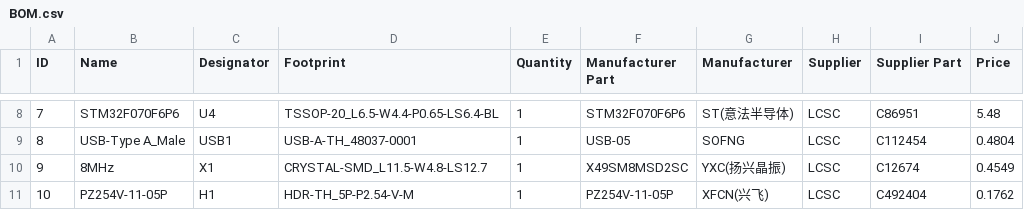
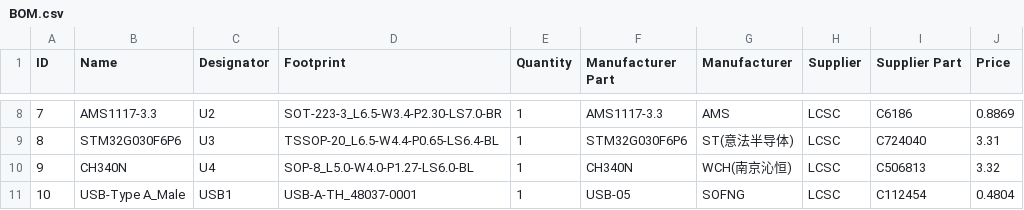
Before and after one commit to L1uTongweiNewAccount/SecretStick, a CSV file: hardware/BOM.csv, drawn as a sheet; only a part is shown, gaps mark what is left out; the diff covers the shown part only; the diff names each change by its address in the sheet, - before the commit and + after, or states it on an @@ line.

```diff
--- a/hardware/BOM.csv
+++ b/hardware/BOM.csv
-B8 (Name): STM32F070F6P6
+B8 (Name): AMS1117-3.3
-C8 (Designator): U4
+C8 (Designator): U2
-D8 (Footprint): TSSOP-20_L6.5-W4.4-P0.65-LS6.4-BL
+D8 (Footprint): SOT-223-3_L6.5-W3.4-P2.30-LS7.0-BR
-F8 (Manufacturer Part): STM32F070F6P6
+F8 (Manufacturer Part): AMS1117-3.3
-G8 (Manufacturer): ST(意法半导体)
+G8 (Manufacturer): AMS
-I8 (Supplier Part): C86951
+I8 (Supplier Part): C6186
-J8 (Price): 5.48
+J8 (Price): 0.8869
-B9 (Name): USB-Type A_Male
+B9 (Name): STM32G030F6P6
-C9 (Designator): USB1
+C9 (Designator): U3
-D9 (Footprint): USB-A-TH_48037-0001
+D9 (Footprint): TSSOP-20_L6.5-W4.4-P0.65-LS6.4-BL
-F9 (Manufacturer Part): USB-05
+F9 (Manufacturer Part): STM32G030F6P6
-G9 (Manufacturer): SOFNG
+G9 (Manufacturer): ST(意法半导体)
-I9 (Supplier Part): C112454
+I9 (Supplier Part): C724040
-J9 (Price): 0.4804
+J9 (Price): 3.31
-B10 (Name): 8MHz
+B10 (Name): CH340N
-C10 (Designator): X1
+C10 (Designator): U4
-D10 (Footprint): CRYSTAL-SMD_L11.5-W4.8-LS12.7
+D10 (Footprint): SOP-8_L5.0-W4.0-P1.27-LS6.0-BL
-F10 (Manufacturer Part): X49SM8MSD2SC
+F10 (Manufacturer Part): CH340N
-G10 (Manufacturer): YXC(扬兴晶振)
+G10 (Manufacturer): WCH(南京沁恒)
-I10 (Supplier Part): C12674
+I10 (Supplier Part): C506813
-J10 (Price): 0.4549
+J10 (Price): 3.32
-B11 (Name): PZ254V-11-05P
+B11 (Name): USB-Type A_Male
-C11 (Designator): H1
+C11 (Designator): USB1
-D11 (Footprint): HDR-TH_5P-P2.54-V-M
+D11 (Footprint): USB-A-TH_48037-0001
-F11 (Manufacturer Part): PZ254V-11-05P
+F11 (Manufacturer Part): USB-05
-G11 (Manufacturer): XFCN(兴飞)
+G11 (Manufacturer): SOFNG
-I11 (Supplier Part): C492404
+I11 (Supplier Part): C112454
-J11 (Price): 0.1762
+J11 (Price): 0.4804
```
Also changed, not shown: 29 edited cells elsewhere in this file, hardware/PickAndPlace.csv, 3 other files.
